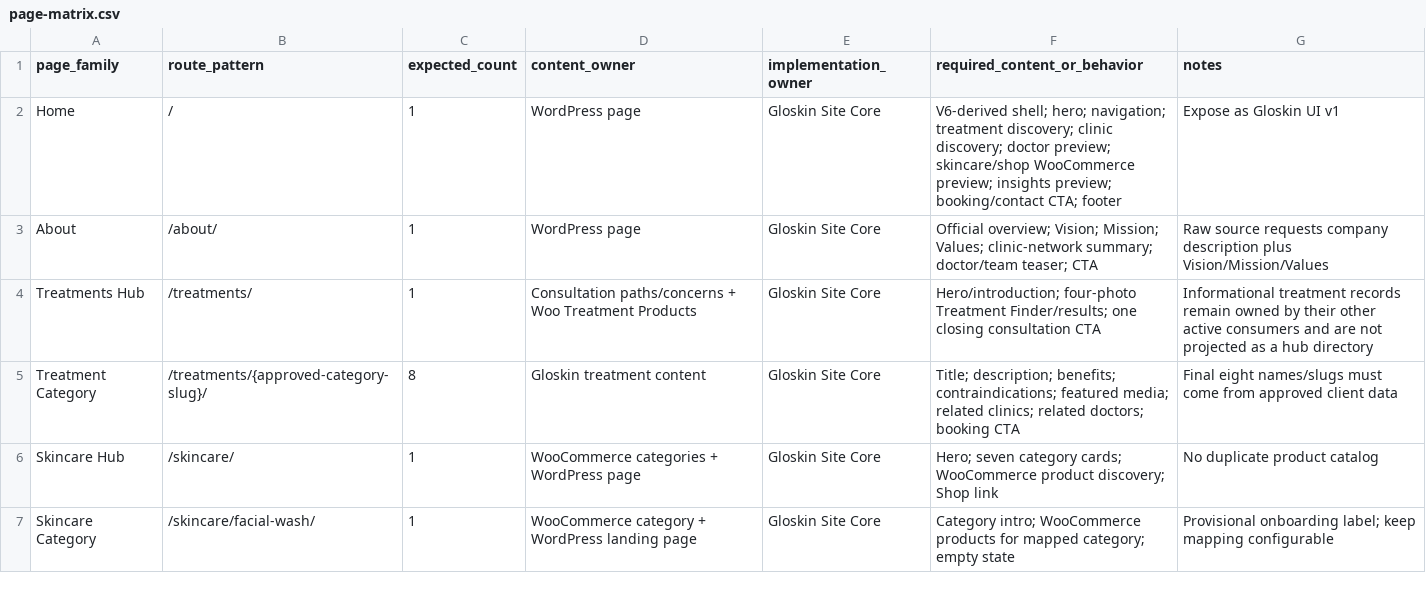
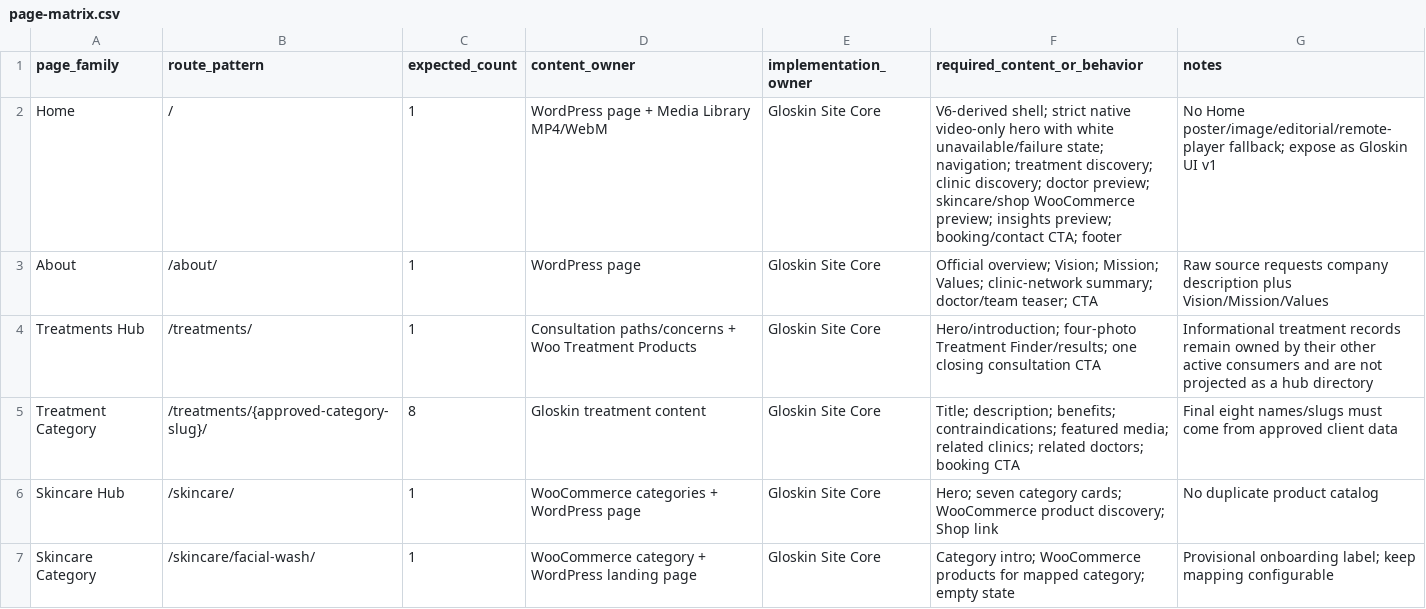
Before and after one commit to yudanfahmie/gloskin-site-core, a CSV file: docs/page-matrix.csv, drawn as a sheet; only a part is shown.

Commit message:
enforce strict native home video hero

```diff
--- a/docs/page-matrix.csv
+++ b/docs/page-matrix.csv
@@ -1,3 +1,3 @@
 page_family,route_pattern,expected_count,content_owner,implementation_owner,required_content_or_behavior,notes
-Home,/,1,WordPress page,Gloskin Site Core,"V6-derived shell; hero; navigation; treatment discovery; clinic discovery; doctor preview; skincare/shop WooCommerce preview; insights preview; booking/contact CTA; footer","Expose as Gloskin UI v1"
+Home,/,1,WordPress page + Media Library MP4/WebM,Gloskin Site Core,"V6-derived shell; strict native video-only hero with white unavailable/failure state; navigation; treatment discovery; clinic discovery; doctor preview; skincare/shop WooCommerce preview; insights preview; booking/contact CTA; footer","No Home poster/image/editorial/remote-player fallback; expose as Gloskin UI v1"
 About,/about/,1,WordPress page,Gloskin Site Core,"Official overview; Vision; Mission; Values; clinic-network summary; doctor/team teaser; CTA","Raw source requests company description plus Vision/Mission/Values"
```
Also changed, not shown: 18 other files.
